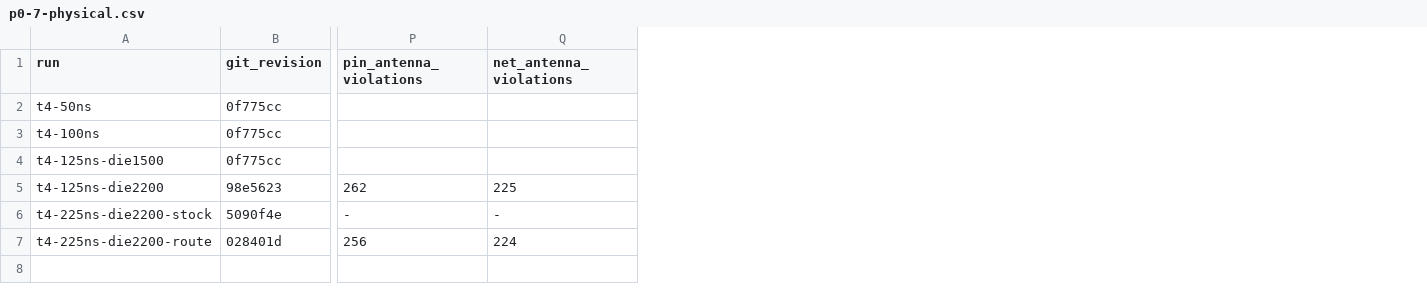
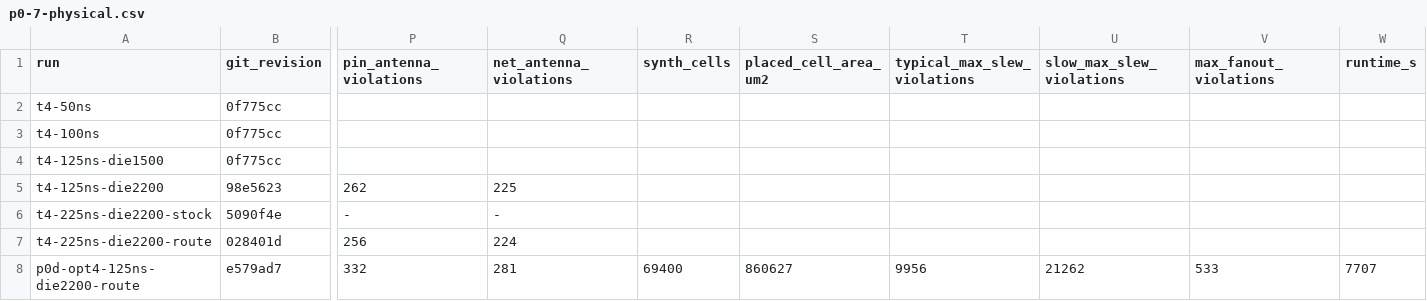
Before and after one commit to vamsireddysup/ECE510-H4AI, a CSV file: docs/results/p0-7-physical.csv, drawn as a sheet; only a part is shown, gaps mark what is left out; rows hold the shown columns only; the diff names each change by its address in the sheet, - before the commit and + after, or states it on an @@ line.

Commit message:
results: route the optimized 4x4 top
The fixed routed netlist closes setup at 30.5 ns and misses at 30.4 ns; the worst path has moved to synchronous reset distribution. Multi-corner hold, slew, fanout, and antenna still fail, so no achieved clock or dynamic-energy claim is made.

```diff
--- a/docs/results/p0-7-physical.csv
+++ b/docs/results/p0-7-physical.csv
+column R (synth_cells), empty
+column S (placed_cell_area_um2), empty
+column T (typical_max_slew_violations), empty
+column U (slow_max_slew_violations), empty
+column V (max_fanout_violations), empty
+column W (runtime_s), empty
+row 8: p0d-opt4-125ns-die2200-route | e579ad7 | 332 | 281 | 69400 | 860627 | 9956 | 21262 | 533 | 7707
```
Also changed, not shown: 7 other files.
